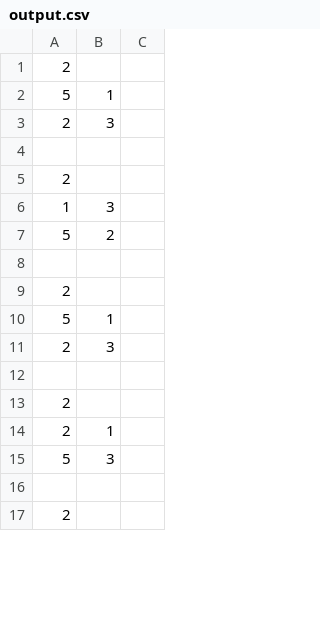
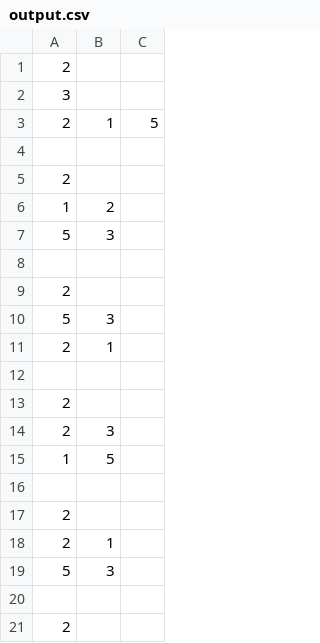
Before and after one commit to nntu079/ga, a CSV file: output/output.csv, drawn as a sheet; only a part is shown; the diff covers the shown part only.

```diff
--- a/output/output.csv
+++ b/output/output.csv
@@ -1,12 +1,16 @@
 2
-5,1,
-2,3,
+3,
+2,1,5,
 
 2
-1,3,
-5,2,
+1,2,
+5,3,
 
 2
-5,1,
+5,3,
+2,1,
+
+2
 2,3,
+1,5,
 
```
Also changed, not shown: 9 added rows, 12 removed rows, 10 moved rows and 8 edited cells elsewhere in this file, 3 other files.
